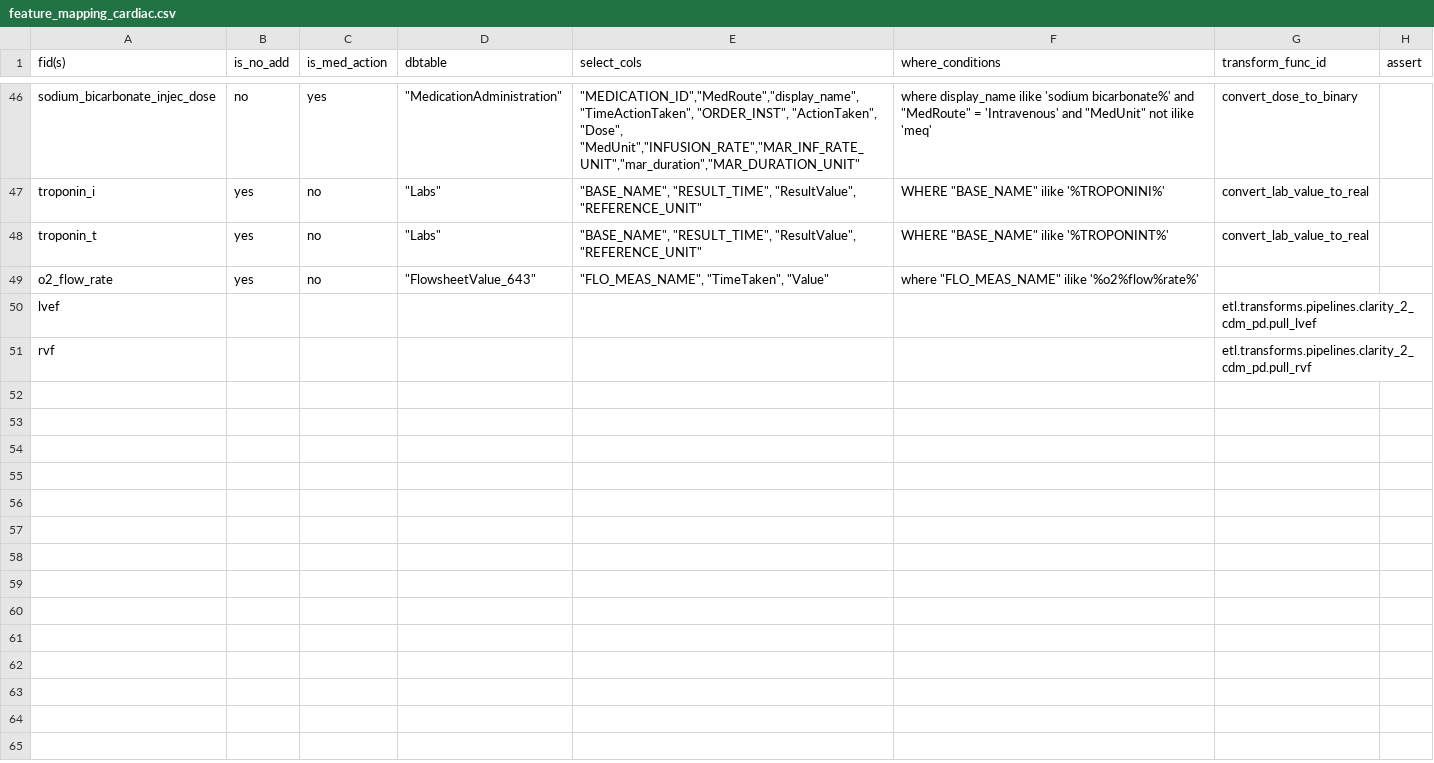
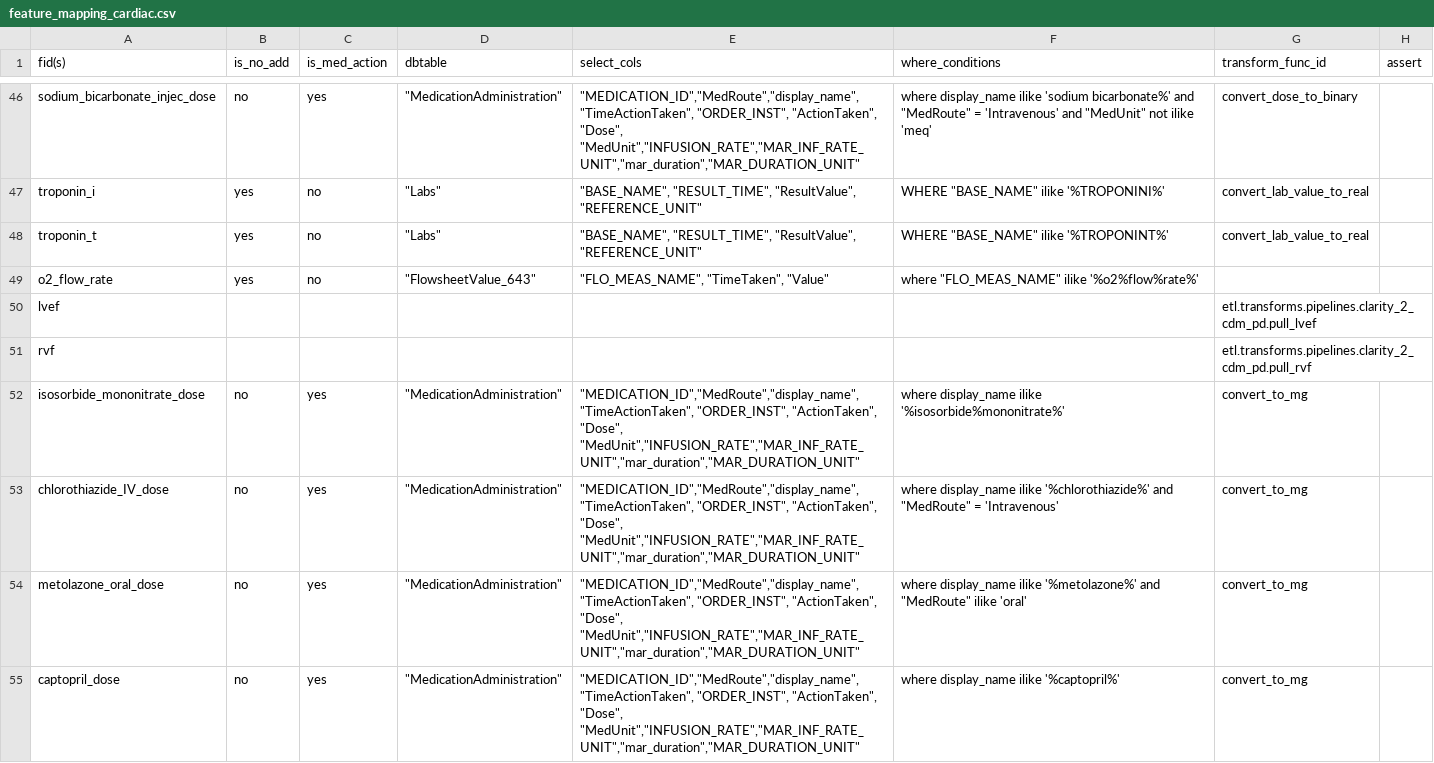
Before and after one commit to cloud-cds/cds-stack, a CSV file: etl/clarity2dw/conf/feature_mapping_cardiac.csv, drawn as a sheet; only a part is shown, gaps mark what is left out; the diff names each change by its address in the sheet, - before the commit and + after, or states it on an @@ line.

Commit message:
dataset 1000, 1001, 1002; feature_mapping updated; lvef, rvf updated

```diff
--- a/etl/clarity2dw/conf/feature_mapping_cardiac.csv
+++ b/etl/clarity2dw/conf/feature_mapping_cardiac.csv
+row 52: isosorbide_mononitrate_dose | no | yes | "MedicationAdministration" | "MEDICATION_ID","MedRoute","display_name", "TimeActionTaken", "ORDER_INST", "ActionTaken", "Dose", "MedUnit","INFUSION_RATE","MAR_INF_RATE_UNIT","mar_duration","MAR_DURATION_UNIT" | where display_name ilike '%isosorbide%mononitrate%' | convert_to_mg
+row 53: chlorothiazide_IV_dose | no | yes | "MedicationAdministration" | "MEDICATION_ID","MedRoute","display_name", "TimeActionTaken", "ORDER_INST", "ActionTaken", "Dose", "MedUnit","INFUSION_RATE","MAR_INF_RATE_UNIT","mar_duration","MAR_DURATION_UNIT" | where display_name ilike '%chlorothiazide%' and "MedRoute" = 'Intravenous' | convert_to_mg
+row 54: metolazone_oral_dose | no | yes | "MedicationAdministration" | "MEDICATION_ID","MedRoute","display_name", "TimeActionTaken", "ORDER_INST", "ActionTaken", "Dose", "MedUnit","INFUSION_RATE","MAR_INF_RATE_UNIT","mar_duration","MAR_DURATION_UNIT" | where display_name ilike '%metolazone%' and "MedRoute" ilike 'oral' | convert_to_mg
+row 55: captopril_dose | no | yes | "MedicationAdministration" | "MEDICATION_ID","MedRoute","display_name", "TimeActionTaken", "ORDER_INST", "ActionTaken", "Dose", "MedUnit","INFUSION_RATE","MAR_INF_RATE_UNIT","mar_duration","MAR_DURATION_UNIT" | where display_name ilike '%captopril%' | convert_to_mg
```
Also changed, not shown: 22 other files.
